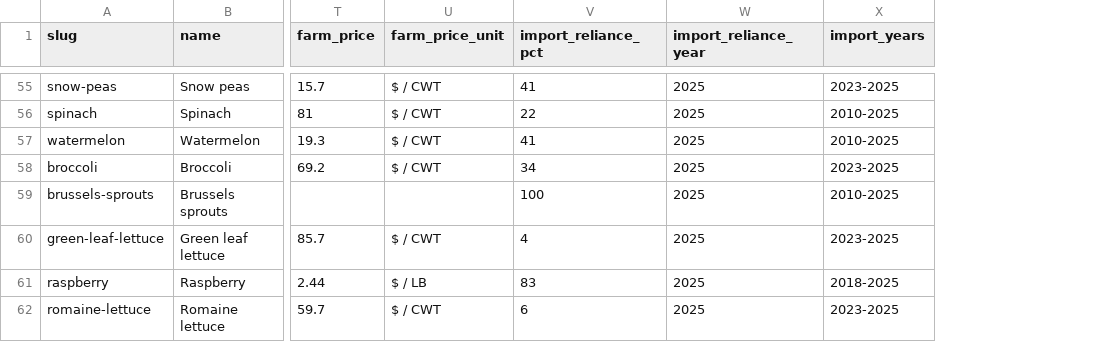
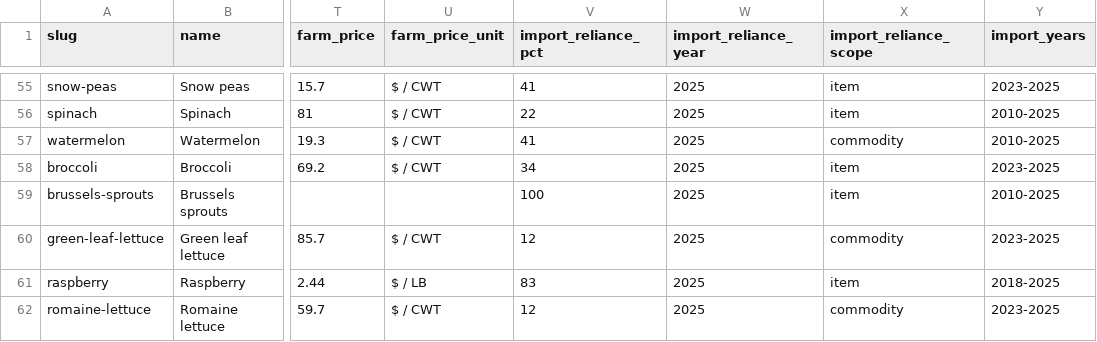
Before and after one commit to Donwonmagic/potentially-profitable, a CSV file: cost-index/ingredient-state-record.csv, drawn as a sheet; only a part is shown, gaps mark what is left out; the diff covers the shown part only; the diff names each change by its address in the sheet, - before the commit and + after, or states it on an @@ line.

```diff
--- a/cost-index/ingredient-state-record.csv
+++ b/cost-index/ingredient-state-record.csv
+column X (import_reliance_scope), rows 55-62: item | item | commodity | item | item | commodity | item | commodity
-V60 (import_reliance_pct): 4
+V60 (import_reliance_pct): 12
-V62 (import_reliance_pct): 6
+V62 (import_reliance_pct): 12
```
Also changed, not shown: 21 edited cells elsewhere in this file, 5 other files.
